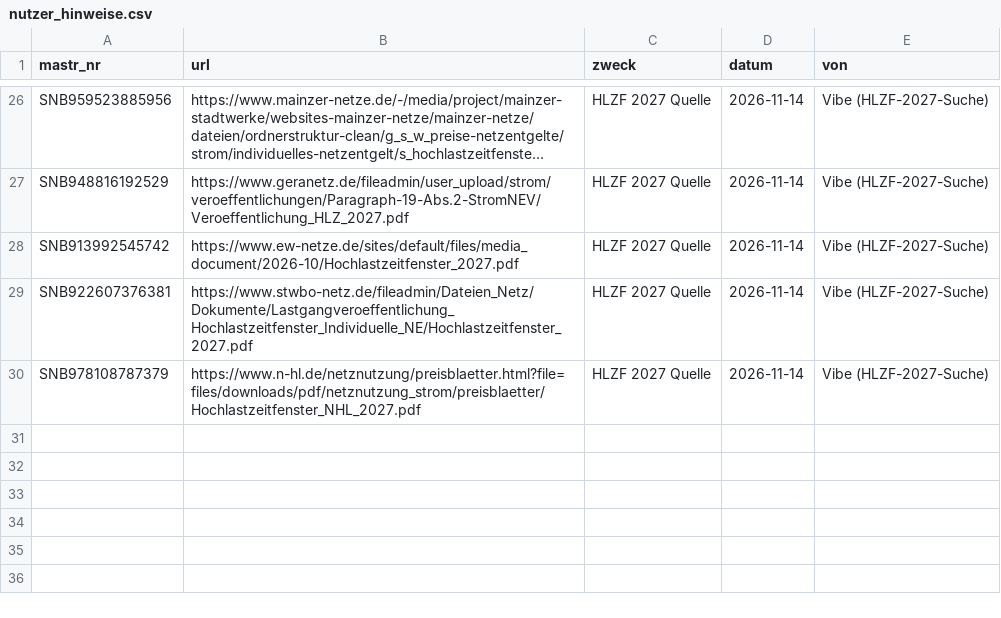
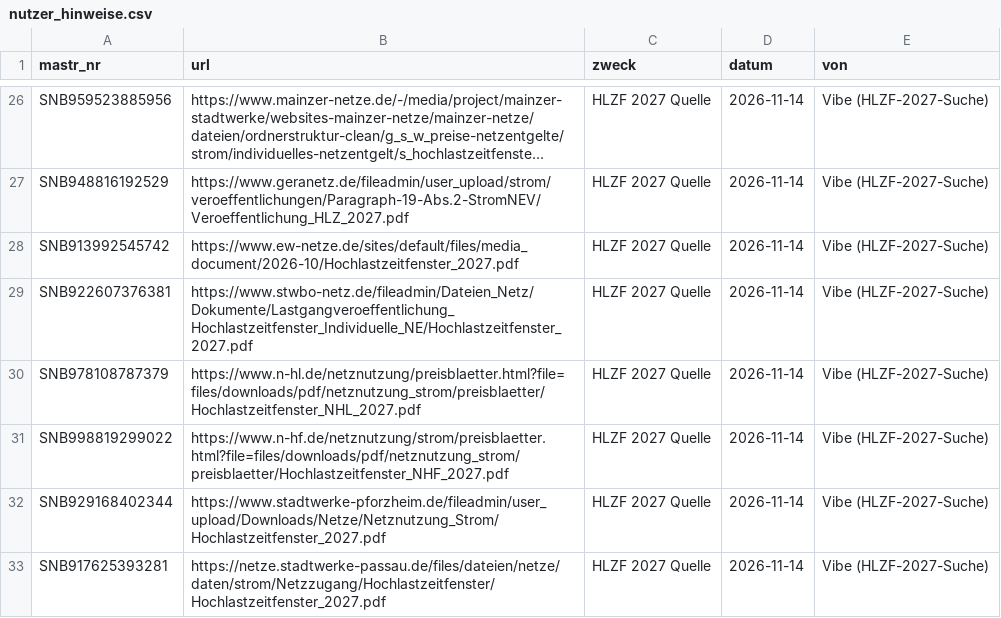
Before and after one commit to buelentd/netzentgelte-strom, a CSV file: lauf/nutzer_hinweise.csv, drawn as a sheet; only a part is shown, gaps mark what is left out; long unchanged cells end in ….

```diff
--- a/lauf/nutzer_hinweise.csv
+++ b/lauf/nutzer_hinweise.csv
@@ -30 +30,4 @@ SNB922607376381;https://www.stwbo-netz.de/fileadmin/Dateien_Netz/Dokumente/Lastg
 SNB978108787379;https://www.n-hl.de/netznutzung/preisblaetter.html?file=files/downloads/pdf/netznutzung_strom/preisblaetter/Hochlastzeitfenster_NHL_2027.pdf;HLZF 2027 Quelle;2026-11-14;Vibe (HLZF-2027-Suche)
+SNB998819299022;https://www.n-hf.de/netznutzung/strom/preisblaetter.html?file=files/downloads/pdf/netznutzung_strom/preisblaetter/Hochlastzeitfenster_NHF_2027.pdf;HLZF 2027 Quelle;2026-11-14;Vibe (HLZF-2027-Suche)
+SNB929168402344;https://www.stadtwerke-pforzheim.de/fileadmin/user_upload/Downloads/Netze/Netznutzung_Strom/Hochlastzeitfenster_2027.pdf;HLZF 2027 Quelle;2026-11-14;Vibe (HLZF-2027-Suche)
+SNB917625393281;https://netze.stadtwerke-passau.de/files/dateien/netze/daten/strom/Netzzugang/Hochlastzeitfenster/Hochlastzeitfenster_2027.pdf;HLZF 2027 Quelle;2026-11-14;Vibe (HLZF-2027-Suche)
```
Also changed, not shown: ergebnis/hlzf/hlzf_2027_gelesen.csv, 1 other file.
